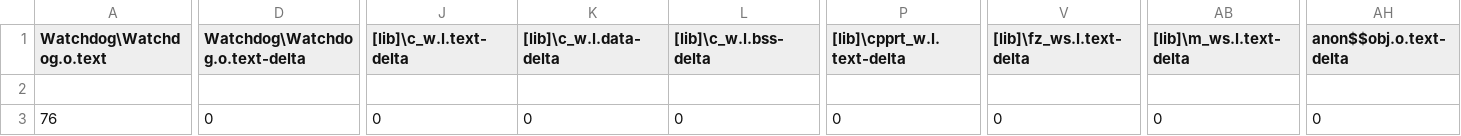
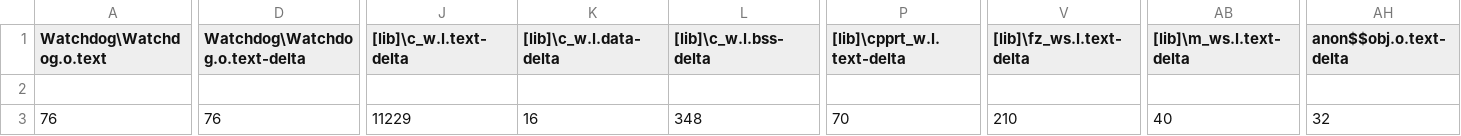
Before and after one commit to siathon/MODBUS_slave, a CSV file: BUILD/NUCLEO_F103RB/ARM/node_map.csv, drawn as a sheet; only a part is shown, gaps mark what is left out; the diff covers the shown part only; the diff names each change by its address in the sheet, - before the commit and + after, or states it on an @@ line.

```diff
--- a/BUILD/NUCLEO_F103RB/ARM/node_map.csv
+++ b/BUILD/NUCLEO_F103RB/ARM/node_map.csv
-D3 (Watchdog\Watchdog.o.text-delta): 0
+D3 (Watchdog\Watchdog.o.text-delta): 76
-J3 ([lib]\c_w.l.text-delta): 0
+J3 ([lib]\c_w.l.text-delta): 11229
-K3 ([lib]\c_w.l.data-delta): 0
+K3 ([lib]\c_w.l.data-delta): 16
-L3 ([lib]\c_w.l.bss-delta): 0
+L3 ([lib]\c_w.l.bss-delta): 348
-P3 ([lib]\cpprt_w.l.text-delta): 0
+P3 ([lib]\cpprt_w.l.text-delta): 70
-V3 ([lib]\fz_ws.l.text-delta): 0
+V3 ([lib]\fz_ws.l.text-delta): 210
-AB3 ([lib]\m_ws.l.text-delta): 0
+AB3 ([lib]\m_ws.l.text-delta): 40
-AH3 (anon$$obj.o.text-delta): 0
+AH3 (anon$$obj.o.text-delta): 32
```
Also changed, not shown: 22 edited cells elsewhere in this file, 8 other files.
